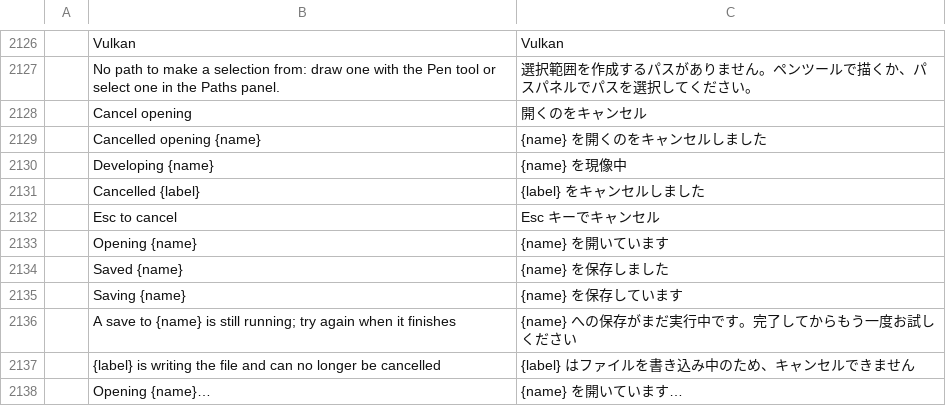
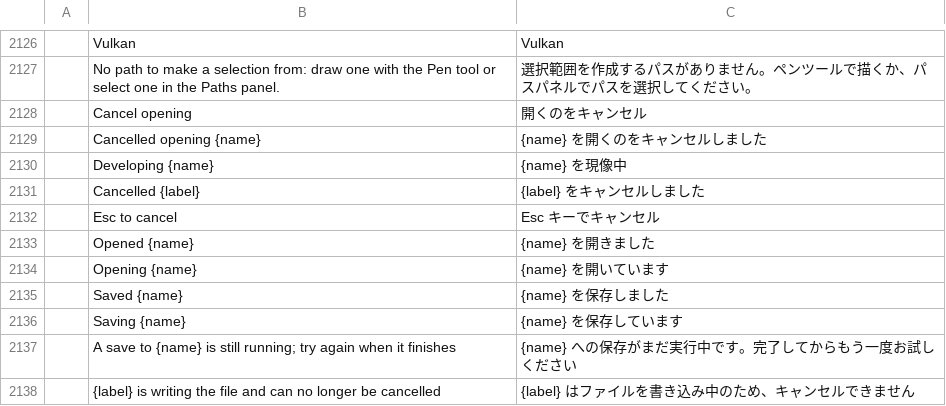
Before and after one commit to salim-studio/photosweet, a TSV file: crates/ui-egui/src/i18n/ja.tsv, drawn as a sheet; only a part is shown, gaps mark what is left out; the shorter side is filled out with more unchanged rows.

```diff
--- a/crates/ui-egui/src/i18n/ja.tsv
+++ b/crates/ui-egui/src/i18n/ja.tsv
@@ -2132,2 +2132,3 @@
 	Esc to cancel	Esc キーでキャンセル
+	Opened {name}	{name} を開きました
 	Opening {name}	{name} を開いています
```
Also changed, not shown: crates/ui-egui/src/i18n/cs.tsv, crates/ui-egui/src/i18n/de.tsv, 21 other files.
